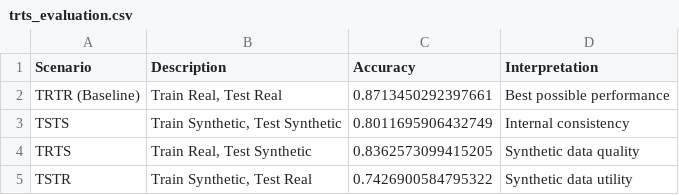
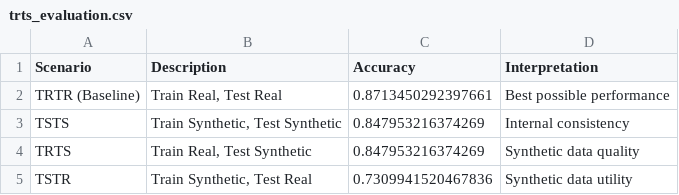
Before and after one commit to gcicc/tableGenCompare, a CSV file: results/trts_evaluation.csv, drawn as a sheet.

```diff
--- a/results/trts_evaluation.csv
+++ b/results/trts_evaluation.csv
@@ -2,4 +2,4 @@ Scenario,Description,Accuracy,Interpretation
 TRTR (Baseline),"Train Real, Test Real",0.8713450292397661,Best possible performance
-TSTS,"Train Synthetic, Test Synthetic",0.8011695906432749,Internal consistency
-TRTS,"Train Real, Test Synthetic",0.8362573099415205,Synthetic data quality
-TSTR,"Train Synthetic, Test Real",0.7426900584795322,Synthetic data utility
+TSTS,"Train Synthetic, Test Synthetic",0.847953216374269,Internal consistency
+TRTS,"Train Real, Test Synthetic",0.847953216374269,Synthetic data quality
+TSTR,"Train Synthetic, Test Real",0.7309941520467836,Synthetic data utility
```
Also changed, not shown: results/comprehensive_statistical_comparison.csv, results/synthetic_data.csv, 14 other files.
